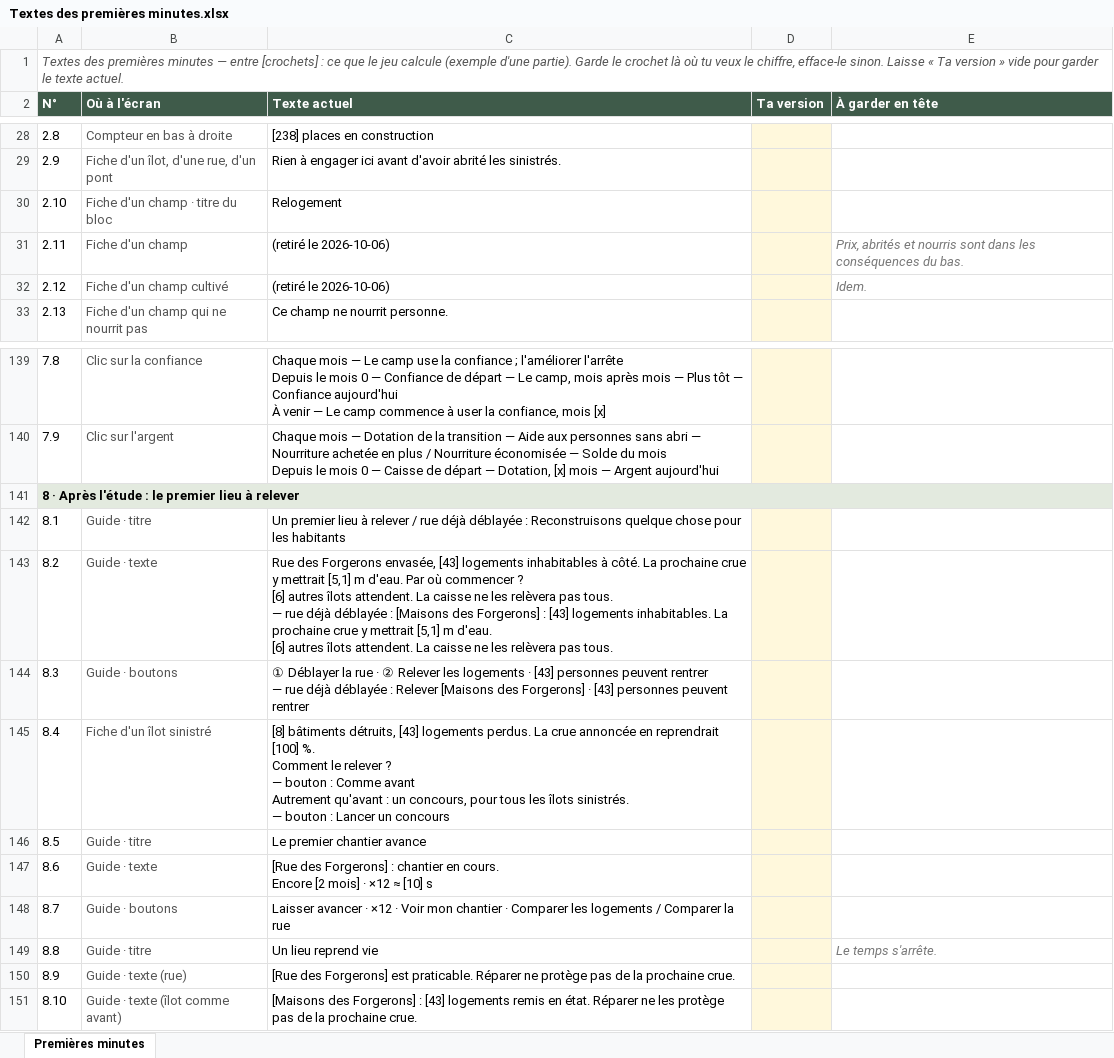
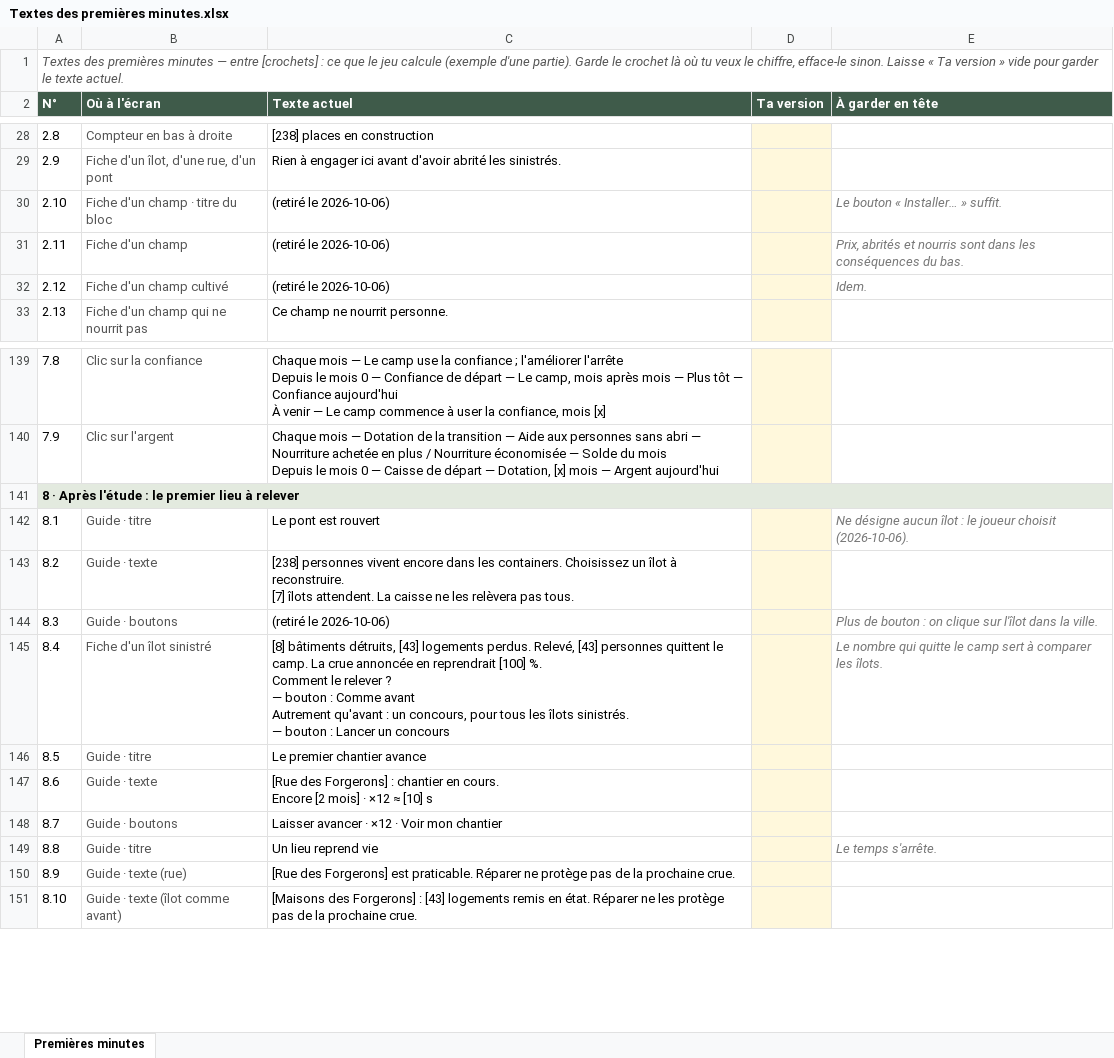
Before and after one commit to jan917-byte/city-builder, an Excel workbook: Prototype/Textes des premières minutes.xlsx, sheet Premières minutes, drawn as a sheet; only a part is shown, gaps mark what is left out; values as stored, in another font and other column widths than the file's, no borders; ↵ is a line break in a cell; the diff names each change by its address in the sheet, - before the commit and + after, or states it on an @@ line.

```diff
--- a/Prototype/Textes des premières minutes.xlsx (sheet Premières minutes)
+++ b/Prototype/Textes des premières minutes.xlsx (sheet Premières minutes)
-C30 (Texte actuel): Relogement
+C30 (Texte actuel): (retiré le 2026-10-06)
-E30 (À garder en tête): (empty)
+E30 (À garder en tête): Le bouton « Installer… » suffit.
-C142 (Texte actuel): Un premier lieu à relever / rue déjà déblayée : Reconstruisons quelque chose pour les habitants
+C142 (Texte actuel): Le pont est rouvert
-E142 (À garder en tête): (empty)
+E142 (À garder en tête): Ne désigne aucun îlot : le joueur choisit (2026-10-06).
-C143 (Texte actuel): Rue des Forgerons envasée, [43] logements inhabitables à côté. La prochaine crue y mettrait [5,1] m d'eau. Par où commencer ? ↵ [6] autres îlots attendent. La caisse ne les relèvera pas tous. ↵ — rue déjà déblayée : [Maisons des Forgerons] : [43] logements inhabitables. La prochaine crue y mettrait [5,1] m d'eau. ↵ [6] autres îlots attendent.…
+C143 (Texte actuel): [238] personnes vivent encore dans les containers. Choisissez un îlot à reconstruire. ↵ [7] îlots attendent.…
-C144 (Texte actuel): ① Déblayer la rue · ② Relever les logements · [43] personnes peuvent rentrer ↵ — rue déjà déblayée : Relever [Maisons des Forgerons] · [43] personnes peuvent rentrer
+C144 (Texte actuel): (retiré le 2026-10-06)
-E144 (À garder en tête): (empty)
+E144 (À garder en tête): Plus de bouton : on clique sur l'îlot dans la ville.
-C145 (Texte actuel): …logements perdus. La crue…
+C145 (Texte actuel): …logements perdus. Relevé, [43] personnes quittent le camp. La crue…
-E145 (À garder en tête): (empty)
+E145 (À garder en tête): Le nombre qui quitte le camp sert à comparer les îlots.
-C148 (Texte actuel): …mon chantier · Comparer les logements / Comparer la rue
+C148 (Texte actuel): …mon chantier
```
Also changed, not shown: 9 other files.
